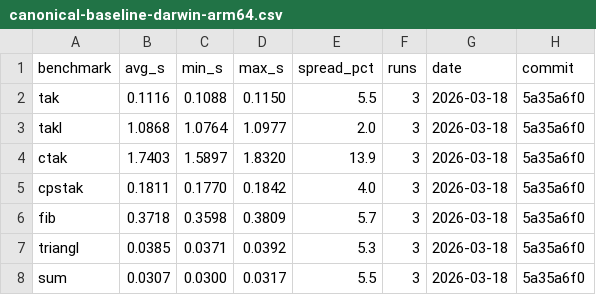
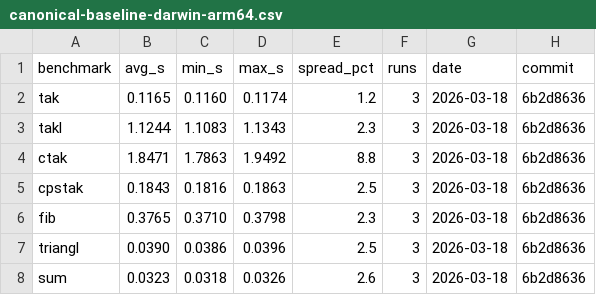
Before and after one commit to aalpar/wile, a CSV file: examples/benchmarks/canonical-baseline-darwin-arm64.csv, drawn as a sheet; only a part is shown; the diff covers the shown part only.

```diff
--- a/examples/benchmarks/canonical-baseline-darwin-arm64.csv
+++ b/examples/benchmarks/canonical-baseline-darwin-arm64.csv
@@ -1,8 +1,8 @@
 benchmark,avg_s,min_s,max_s,spread_pct,runs,date,commit
-tak,0.1116,0.1088,0.1150,5.5,3,2026-03-18,5a35a6f0
-takl,1.0868,1.0764,1.0977,2.0,3,2026-03-18,5a35a6f0
-ctak,1.7403,1.5897,1.8320,13.9,3,2026-03-18,5a35a6f0
-cpstak,0.1811,0.1770,0.1842,4.0,3,2026-03-18,5a35a6f0
-fib,0.3718,0.3598,0.3809,5.7,3,2026-03-18,5a35a6f0
-triangl,0.0385,0.0371,0.0392,5.3,3,2026-03-18,5a35a6f0
-sum,0.0307,0.0300,0.0317,5.5,3,2026-03-18,5a35a6f0
+tak,0.1165,0.1160,0.1174,1.2,3,2026-03-18,6b2d8636
+takl,1.1244,1.1083,1.1343,2.3,3,2026-03-18,6b2d8636
+ctak,1.8471,1.7863,1.9492,8.8,3,2026-03-18,6b2d8636
+cpstak,0.1843,0.1816,0.1863,2.5,3,2026-03-18,6b2d8636
+fib,0.3765,0.3710,0.3798,2.3,3,2026-03-18,6b2d8636
+triangl,0.0390,0.0386,0.0396,2.5,3,2026-03-18,6b2d8636
+sum,0.0323,0.0318,0.0326,2.6,3,2026-03-18,6b2d8636
```
Also changed, not shown: 45 edited cells elsewhere in this file, examples/benchmarks/extended-baseline-darwin-arm64.csv.
